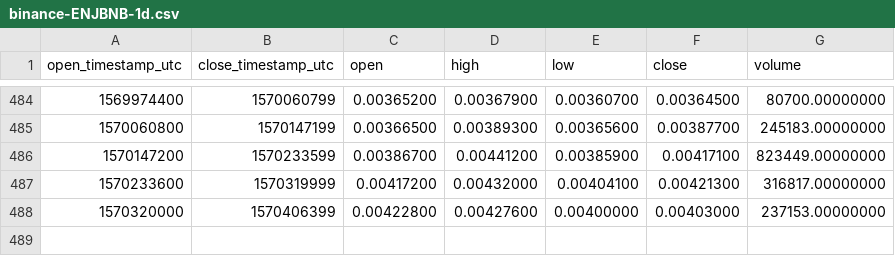
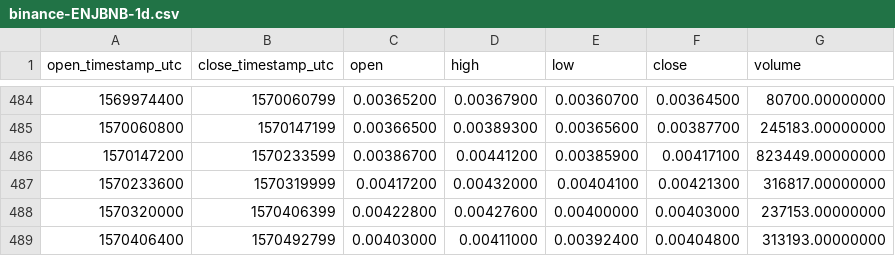
Before and after one commit to cryptobigbro/binance-ENJBNB, a CSV file: binance-ENJBNB-1d.csv, drawn as a sheet; only a part is shown, gaps mark what is left out.

```diff
--- a/binance-ENJBNB-1d.csv
+++ b/binance-ENJBNB-1d.csv
@@ -488 +488,2 @@ open_timestamp_utc,close_timestamp_utc,open,high,low,close,volume
 1570320000,1570406399,0.00422800,0.00427600,0.00400000,0.00403000,237153.00000000
+1570406400,1570492799,0.00403000,0.00411000,0.00392400,0.00404800,313193.00000000
```
Also changed, not shown: binance-ENJBNB-1h.csv.
